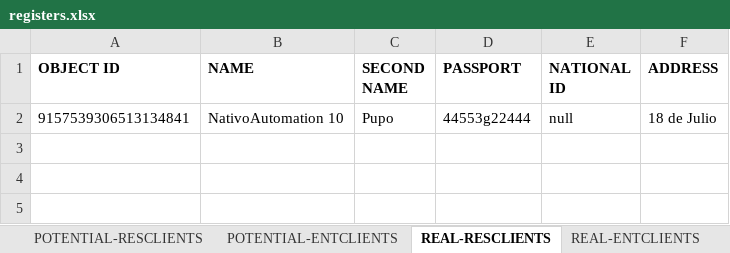
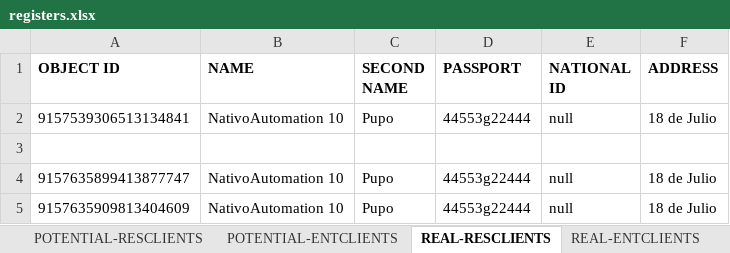
Before and after one commit to seba53b4/Automatizaci-nTFNU, an Excel workbook: MyFirstTest/registers.xlsx, sheet REAL-RESCLIENTS, drawn as a sheet; values as stored, in another font and other column widths than the file's, no borders; the diff names each change by its address in the sheet, - before the commit and + after, or states it on an @@ line.

```diff
--- a/MyFirstTest/registers.xlsx (sheet REAL-RESCLIENTS)
+++ b/MyFirstTest/registers.xlsx (sheet REAL-RESCLIENTS)
+row 3: (empty)
+row 4: 9157635899413877747 | NativoAutomation 10 | Pupo | 44553g22444 | null | 18 de Julio
+row 5: 9157635909813404609 | NativoAutomation 10 | Pupo | 44553g22444 | null | 18 de Julio
```
Also changed, not shown: sheet CHANGE-PLAN, sheet REAL-ENTCLIENTS, sheet NEW-PLAN, sheet CHANGED-PLAN, sheet REGISTERED SIM CARD LOST, sheet REAL-PLAN, 2 more sheets, other sheet tabs, 19 other files.
